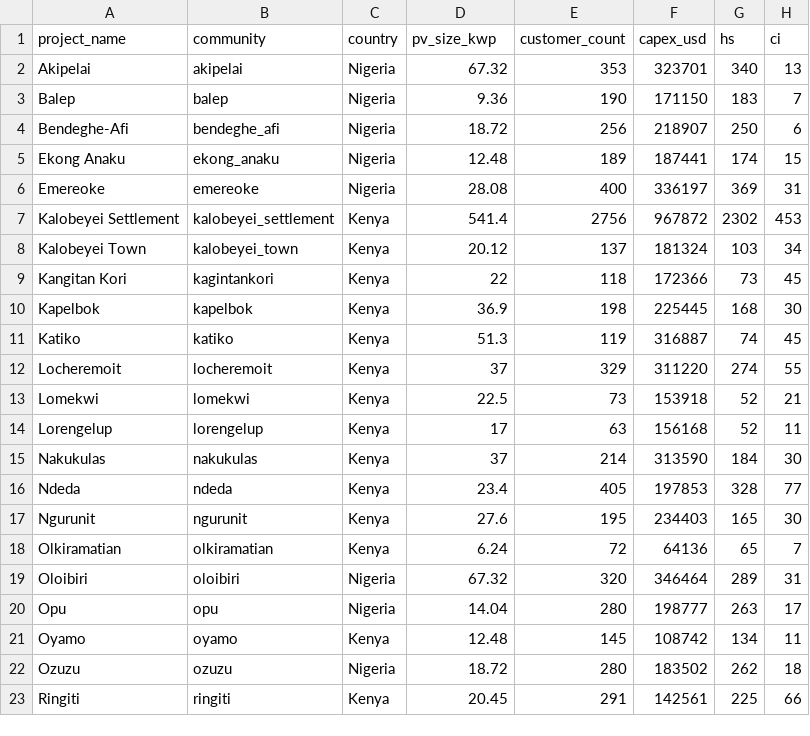
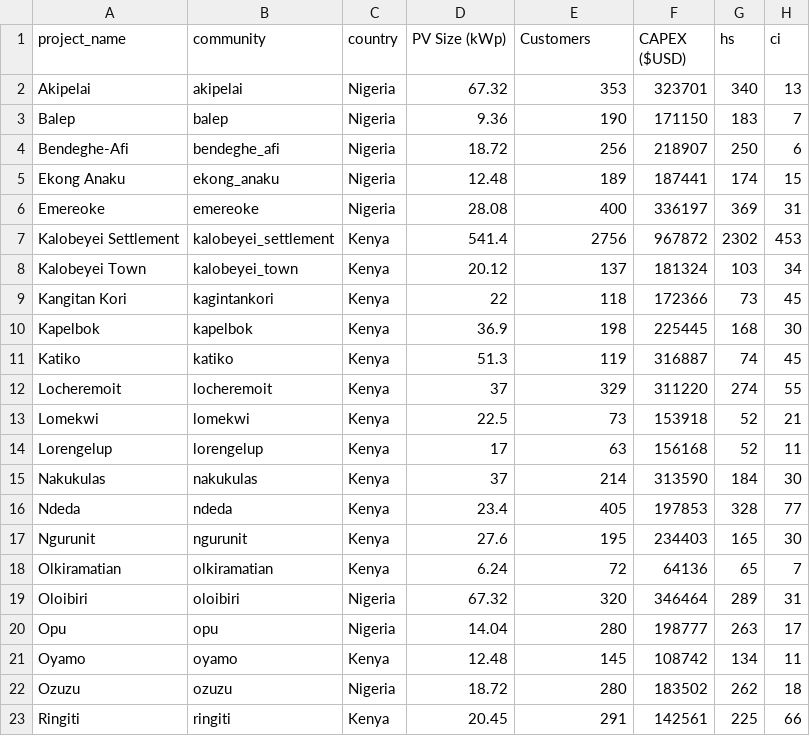
Before and after one commit to Renewvia-Energy/survey_impact_analysis, a CSV file: project_data.csv, drawn as a sheet.

```diff
--- a/project_data.csv
+++ b/project_data.csv
@@ -1,2 +1,2 @@
-project_name,community,country,pv_size_kwp,customer_count,capex_usd,hs,ci
+project_name,community,country,PV Size (kWp),Customers,CAPEX ($USD),hs,ci
 Akipelai,akipelai,Nigeria,67.32,353,323701,340,13
```
Also changed, not shown: 6 other files.
